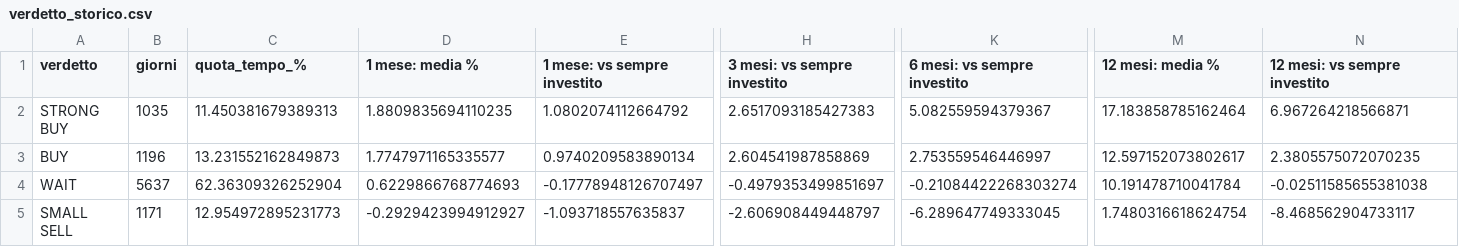
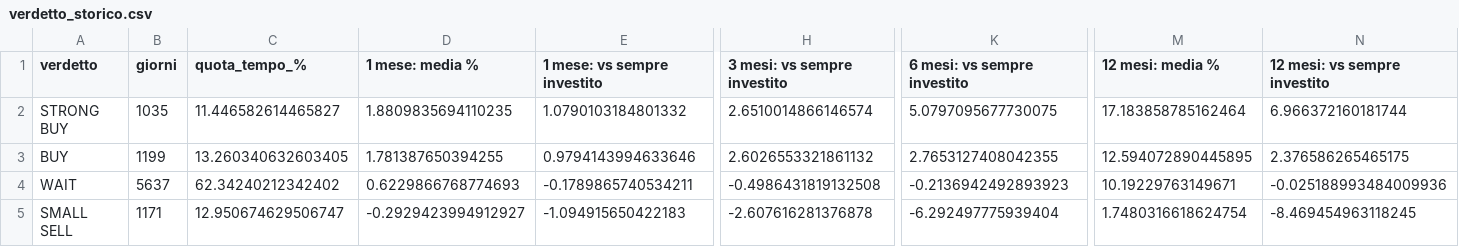
Before and after one commit to MaxDax84/AnalistiBuySell, a CSV file: studio/risultati/verdetto_storico.csv, drawn as a sheet; only a part is shown, gaps mark what is left out; the diff covers the shown part only; the diff names each change by its address in the sheet, - before the commit and + after, or states it on an @@ line.

```diff
--- a/studio/risultati/verdetto_storico.csv
+++ b/studio/risultati/verdetto_storico.csv
-C2 (quota_tempo_%): 11.450381679389313
+C2 (quota_tempo_%): 11.446582614465827
-E2 (1 mese: vs sempre investito): 1.0802074112664792
+E2 (1 mese: vs sempre investito): 1.0790103184801332
-H2 (3 mesi: vs sempre investito): 2.6517093185427383
+H2 (3 mesi: vs sempre investito): 2.6510014866146574
-K2 (6 mesi: vs sempre investito): 5.082559594379367
+K2 (6 mesi: vs sempre investito): 5.0797095677730075
-N2 (12 mesi: vs sempre investito): 6.967264218566871
+N2 (12 mesi: vs sempre investito): 6.966372160181744
-B3 (giorni): 1196
+B3 (giorni): 1199
-C3 (quota_tempo_%): 13.231552162849873
+C3 (quota_tempo_%): 13.260340632603405
-D3 (1 mese: media %): 1.7747971165335577
+D3 (1 mese: media %): 1.781387650394255
-E3 (1 mese: vs sempre investito): 0.9740209583890134
+E3 (1 mese: vs sempre investito): 0.9794143994633646
-H3 (3 mesi: vs sempre investito): 2.604541987858869
+H3 (3 mesi: vs sempre investito): 2.6026553321861132
-K3 (6 mesi: vs sempre investito): 2.753559546446997
+K3 (6 mesi: vs sempre investito): 2.7653127408042355
-M3 (12 mesi: media %): 12.597152073802617
+M3 (12 mesi: media %): 12.594072890445895
-N3 (12 mesi: vs sempre investito): 2.3805575072070235
+N3 (12 mesi: vs sempre investito): 2.376586265465175
-C4 (quota_tempo_%): 62.36309326252904
+C4 (quota_tempo_%): 62.34240212342402
-E4 (1 mese: vs sempre investito): -0.17778948126707497
+E4 (1 mese: vs sempre investito): -0.1789865740534211
-H4 (3 mesi: vs sempre investito): -0.4979353499851697
+H4 (3 mesi: vs sempre investito): -0.4986431819132508
-K4 (6 mesi: vs sempre investito): -0.21084422268303274
+K4 (6 mesi: vs sempre investito): -0.2136942492893923
-M4 (12 mesi: media %): 10.191478710041784
+M4 (12 mesi: media %): 10.19229763149671
-N4 (12 mesi: vs sempre investito): -0.02511585655381038
+N4 (12 mesi: vs sempre investito): -0.025188993484009936
-C5 (quota_tempo_%): 12.954972895231773
+C5 (quota_tempo_%): 12.950674629506747
-E5 (1 mese: vs sempre investito): -1.093718557635837
+E5 (1 mese: vs sempre investito): -1.094915650422183
-H5 (3 mesi: vs sempre investito): -2.606908449448797
+H5 (3 mesi: vs sempre investito): -2.607616281376878
-K5 (6 mesi: vs sempre investito): -6.289647749333045
+K5 (6 mesi: vs sempre investito): -6.292497775939404
-N5 (12 mesi: vs sempre investito): -8.468562904733117
+N5 (12 mesi: vs sempre investito): -8.469454963118245
```
Also changed, not shown: 7 edited cells elsewhere in this file, studio/data/isin.csv, studio/data/universo_ampio.csv, 17 other files.
